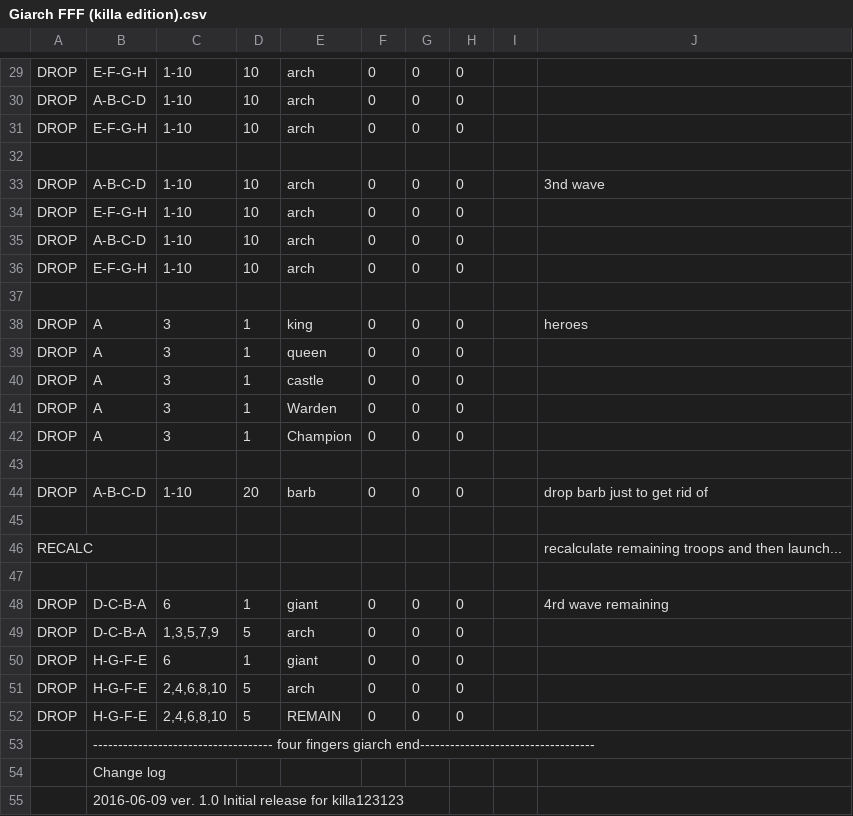
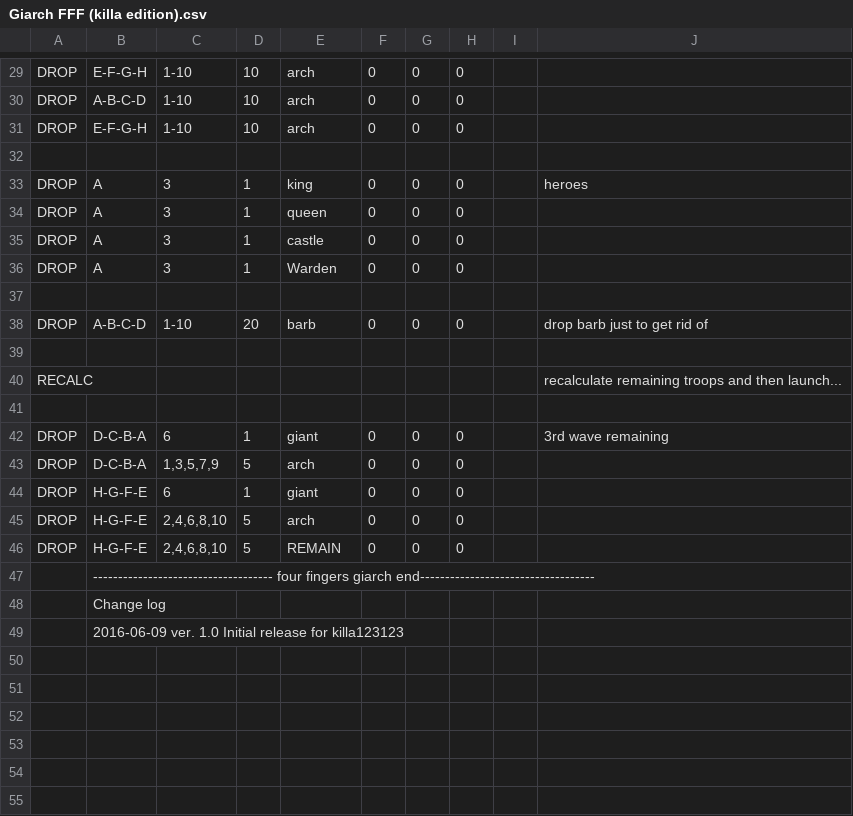
Before and after one commit to boludoz/AIO-Mod, a CSV file: CSV/Attack/Giarch FFF (killa edition).csv, drawn as a sheet; only a part is shown, gaps mark what is left out.

```diff
--- a/CSV/Attack/Giarch FFF (killa edition).csv
+++ b/CSV/Attack/Giarch FFF (killa edition).csv
@@ -32,7 +32,2 @@ DROP  |E-F-G-H    |1-10       |10         |arch       |0          |0          |0
 
-DROP  |A-B-C-D    |1-10       |10         |arch       |0          |0          |0          |           |3nd wave
-DROP  |E-F-G-H    |1-10       |10         |arch       |0          |0          |0          |           |
-DROP  |A-B-C-D    |1-10       |10         |arch       |0          |0          |0          |           |
-DROP  |E-F-G-H    |1-10       |10         |arch       |0          |0          |0          |           |
-
 DROP  |A          |3          |1          |king       |0          |0          |0          |           |heroes
@@ -41,3 +36,2 @@ DROP  |A          |3          |1          |castle     |0          |0          |0
 DROP  |A          |3          |1          |Warden     |0          |0          |0          |           |
-DROP  |A          |3          |1          |Champion     |0          |0          |0          |           |
 
@@ -47,3 +41,3 @@ RECALC|           |           |           |           |           |           |
 
-DROP  |D-C-B-A    |6          |1          |giant      |0          |0          |0          |           |4rd wave remaining
+DROP  |D-C-B-A    |6          |1          |giant      |0          |0          |0          |           |3rd wave remaining
 DROP  |D-C-B-A    |1,3,5,7,9  |5          |arch       |0          |0          |0          |           |
```
Also changed, not shown: 18 other files.
